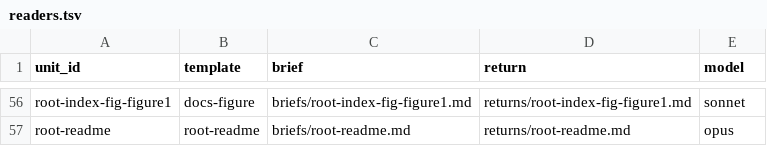
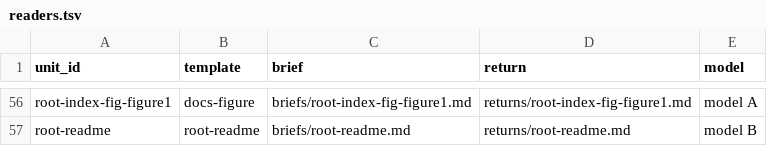
Before and after one commit to DynamicalSystemsGroup/hyperbolic-trade-space, a TSV file: work-packages/WP28-inventory/readers.tsv, drawn as a sheet; only a part is shown, gaps mark what is left out; the diff covers the shown part only; the diff names each change by its address in the sheet, - before the commit and + after, or states it on an @@ line.

Commit message:
WP28 D-1: the readers' model column by label (model A, model B), not by name

```diff
--- a/work-packages/WP28-inventory/readers.tsv
+++ b/work-packages/WP28-inventory/readers.tsv
-E56 (model): sonnet
+E56 (model): model A
-E57 (model): opus
+E57 (model): model B
```
Also changed, not shown: 54 edited cells elsewhere in this file.
